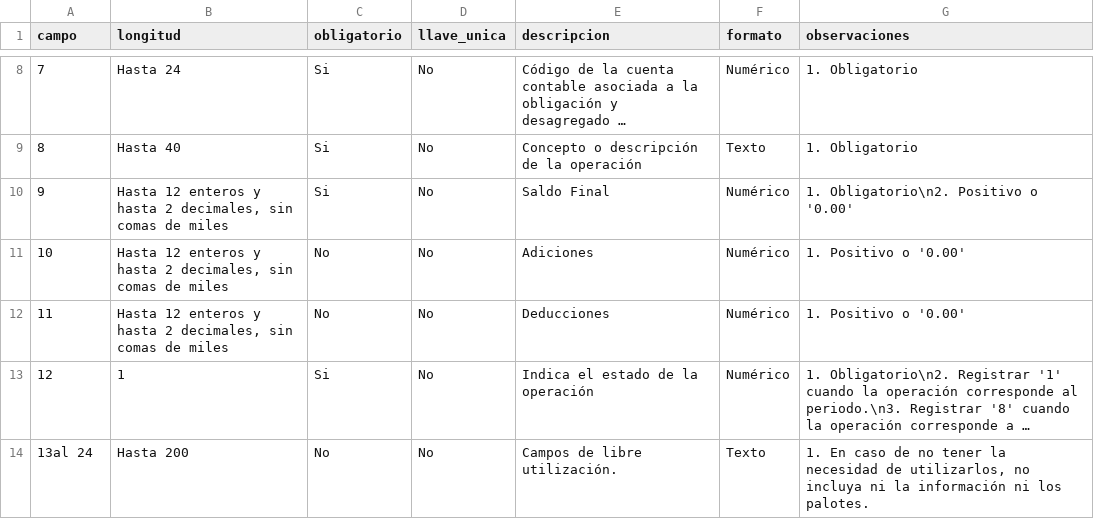
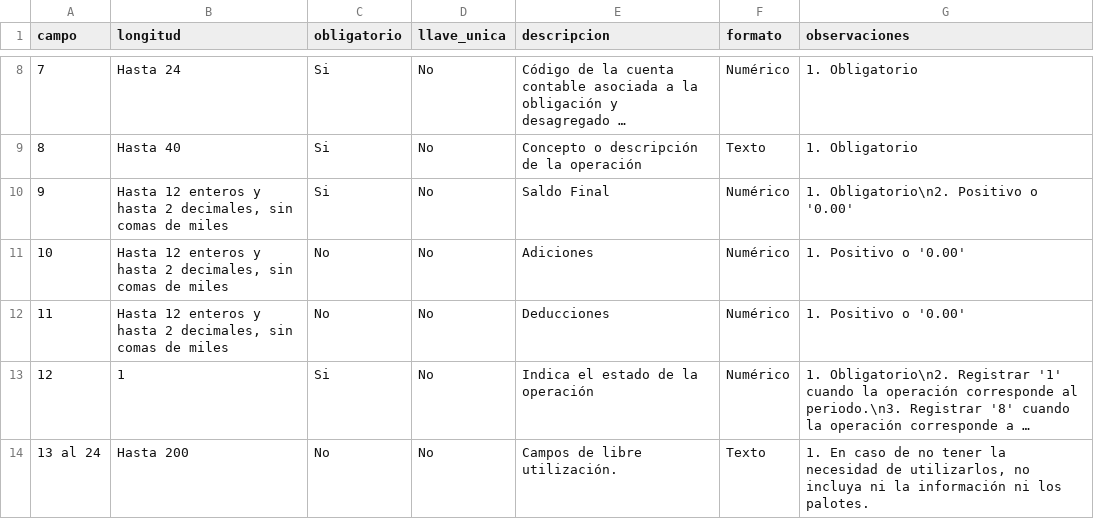
Before and after one commit to MuchikNet/PLE, a CSV file: libros/031500.csv, drawn as a sheet; only a part is shown, gaps mark what is left out; long unchanged cells end in …; the diff names each change by its address in the sheet, - before the commit and + after, or states it on an @@ line.

```diff
--- a/libros/031500.csv
+++ b/libros/031500.csv
-A14 (campo): 13al 24
+A14 (campo): 13 al 24
```
Also changed, not shown: libros/031602.csv, libros/070100.csv, 5 other files.
